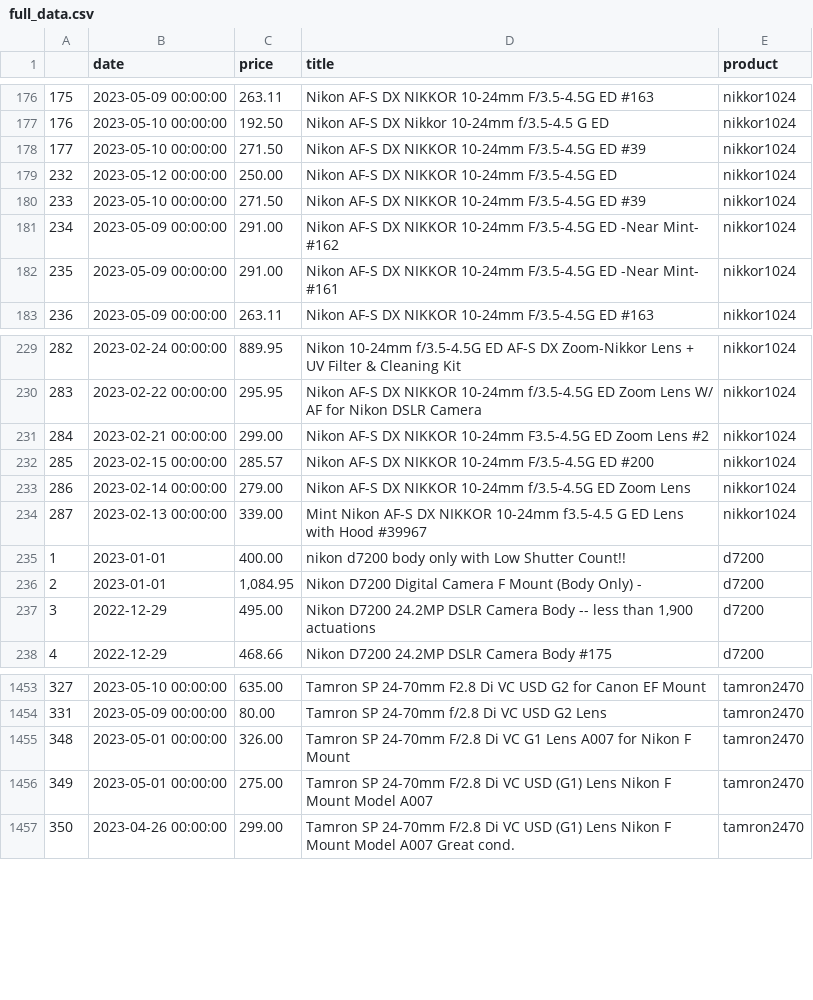
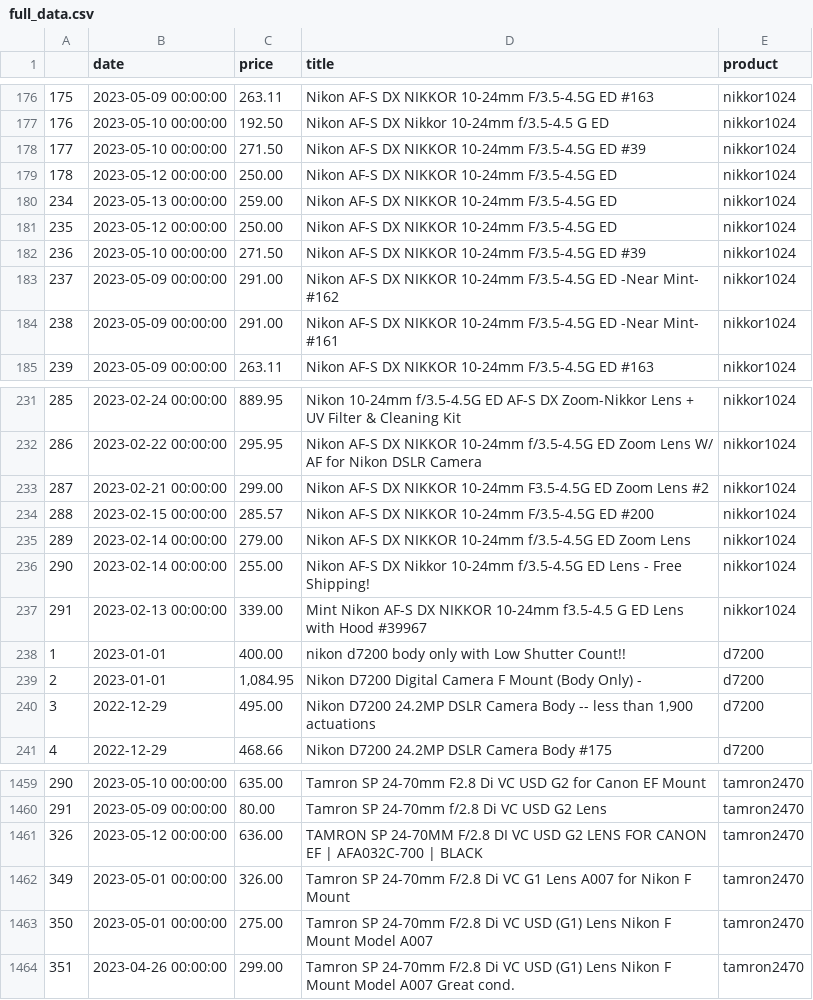
Before and after one commit to kobesar/ebaytracker, a CSV file: data/full_data.csv, drawn as a sheet; only a part is shown, gaps mark what is left out; the diff covers the shown part only; the diff names each change by its address in the sheet, - before the commit and + after, or states it on an @@ line.

```diff
--- a/data/full_data.csv
+++ b/data/full_data.csv
@@ column A renumbered from row 179 down @@
+row 180: 234 | 2023-05-13 00:00:00 | 259.00 | Nikon AF-S DX NIKKOR 10-24mm F/3.5-4.5G ED | nikkor1024
+row 181: 235 | 2023-05-12 00:00:00 | 250.00 | Nikon AF-S DX NIKKOR 10-24mm F/3.5-4.5G ED | nikkor1024
+row 236: 290 | 2023-02-14 00:00:00 | 255.00 | Nikon AF-S DX Nikkor 10-24mm f/3.5-4.5G ED Lens - Free Shipping! | nikkor1024
@@ row 1489 moved to row 1461: 326 @@
```
Also changed, not shown: 10 added rows, 6 removed rows and 37 moved rows elsewhere in this file, data/d7200.csv, data/nikkor1024.csv, 1 other file.
